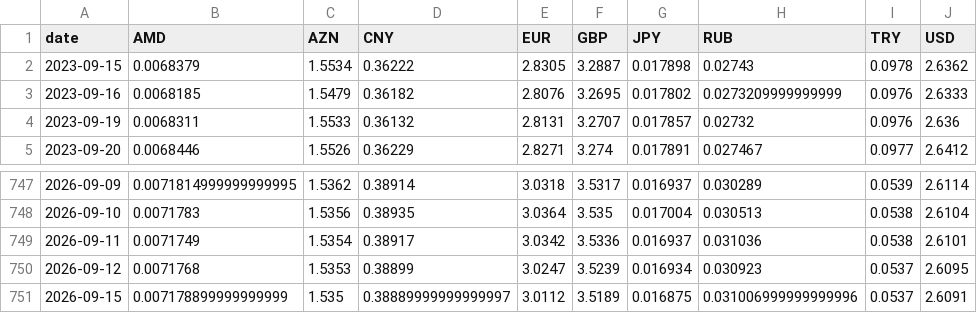
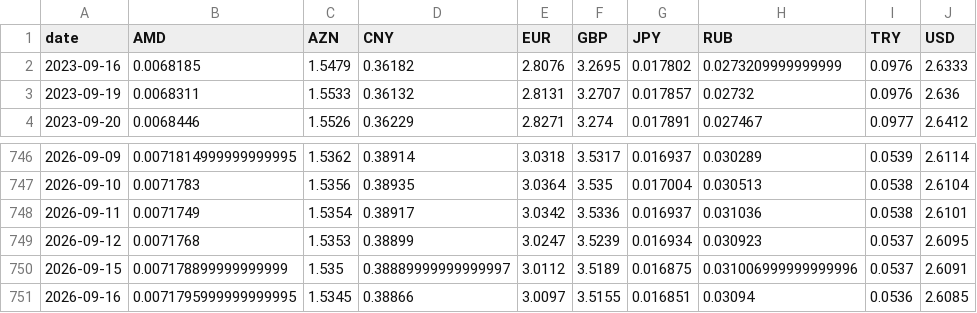
Before and after one commit to SIMKYOUNGHWAN/new, a CSV file: gel_data/nbg_live_rates.csv, drawn as a sheet; only a part is shown, gaps mark what is left out.

```diff
--- a/gel_data/nbg_live_rates.csv
+++ b/gel_data/nbg_live_rates.csv
@@ -1,3 +1,2 @@
 date,AMD,AZN,CNY,EUR,GBP,JPY,RUB,TRY,USD
-2023-09-15,0.0068379,1.5534,0.36222,2.8305,3.2887,0.017898,0.02743,0.0978,2.6362
 2023-09-16,0.0068185,1.5479,0.36182,2.8076,3.2695,0.017802,0.0273209999999999,0.0976,2.6333
@@ -751 +750,2 @@ date,AMD,AZN,CNY,EUR,GBP,JPY,RUB,TRY,USD
 2026-09-15,0.007178899999999999,1.535,0.38889999999999997,3.0112,3.5189,0.016875,0.031006999999999996,0.0537,2.6091
+2026-09-16,0.0071795999999999995,1.5345,0.38866,3.0097,3.5155,0.016851,0.03094,0.0536,2.6085
```
Also changed, not shown: 2 other files.
